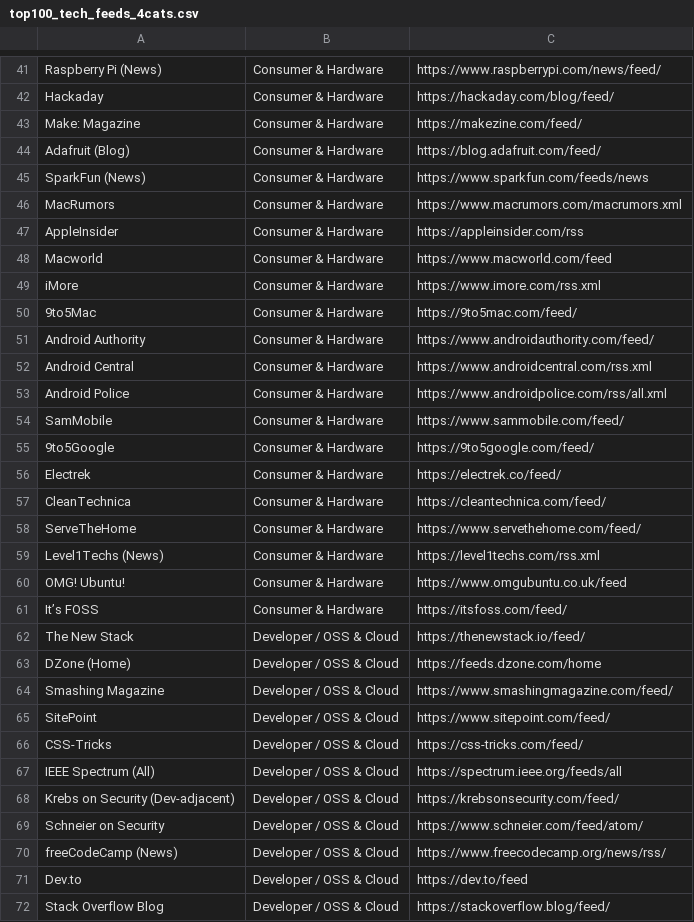
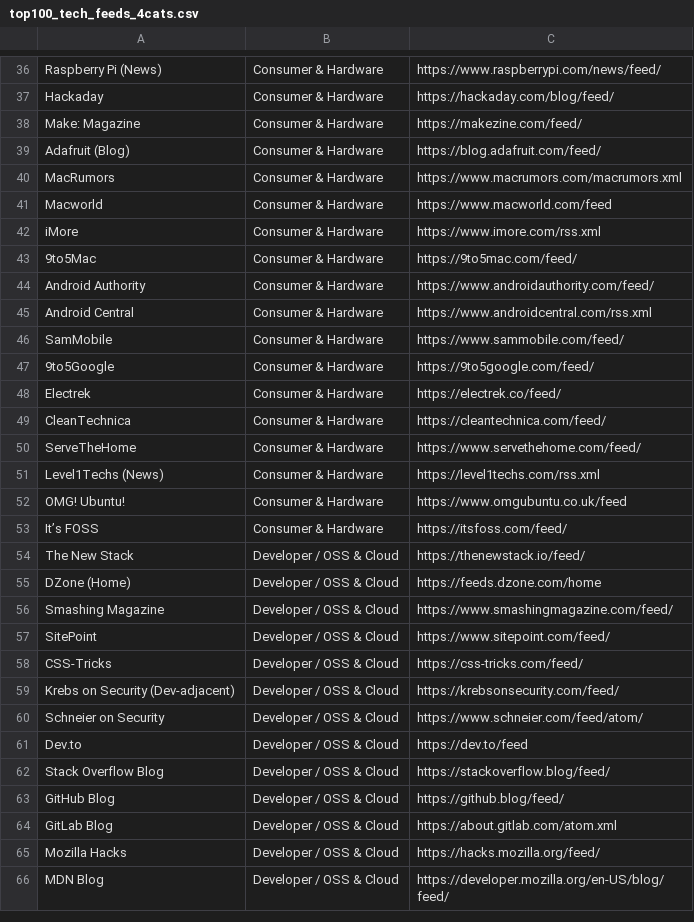
Before and after one commit to nischalnexus/news-scrapper, a CSV file: top100_tech_feeds_4cats.csv, drawn as a sheet; only a part is shown, gaps mark what is left out; the shorter side is filled out with more unchanged rows; the diff covers the shown part only.

Commit message:
Improve catalog management UI and full feed support

```diff
--- a/top100_tech_feeds_4cats.csv
+++ b/top100_tech_feeds_4cats.csv
@@ -44,5 +39,3 @@ Make: Magazine,Consumer & Hardware,https://makezine.com/feed/
 Adafruit (Blog),Consumer & Hardware,https://blog.adafruit.com/feed/
-SparkFun (News),Consumer & Hardware,https://www.sparkfun.com/feeds/news
 MacRumors,Consumer & Hardware,https://www.macrumors.com/macrumors.xml
-AppleInsider,Consumer & Hardware,https://appleinsider.com/rss
 Macworld,Consumer & Hardware,https://www.macworld.com/feed
@@ -52,3 +45,2 @@ Android Authority,Consumer & Hardware,https://www.androidauthority.com/feed/
 Android Central,Consumer & Hardware,https://www.androidcentral.com/rss.xml
-Android Police,Consumer & Hardware,https://www.androidpolice.com/rss/all.xml
 SamMobile,Consumer & Hardware,https://www.sammobile.com/feed/
@@ -66,6 +58,4 @@ SitePoint,Developer / OSS & Cloud,https://www.sitepoint.com/feed/
 CSS-Tricks,Developer / OSS & Cloud,https://css-tricks.com/feed/
-IEEE Spectrum (All),Developer / OSS & Cloud,https://spectrum.ieee.org/feeds/all
 Krebs on Security (Dev-adjacent),Developer / OSS & Cloud,https://krebsonsecurity.com/feed/
 Schneier on Security,Developer / OSS & Cloud,https://www.schneier.com/feed/atom/
-freeCodeCamp (News),Developer / OSS & Cloud,https://www.freecodecamp.org/news/rss/
 Dev.to,Developer / OSS & Cloud,https://dev.to/feed
```
Also changed, not shown: 1 added row and 13 removed rows elsewhere in this file, 1 other file.
